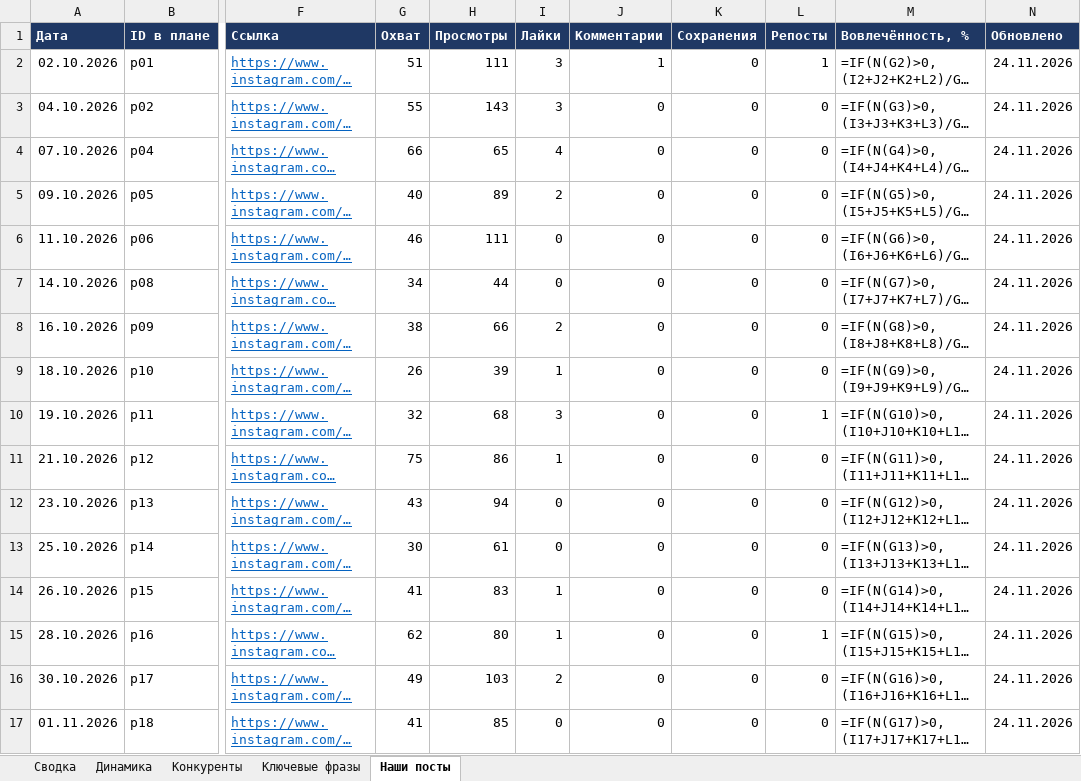
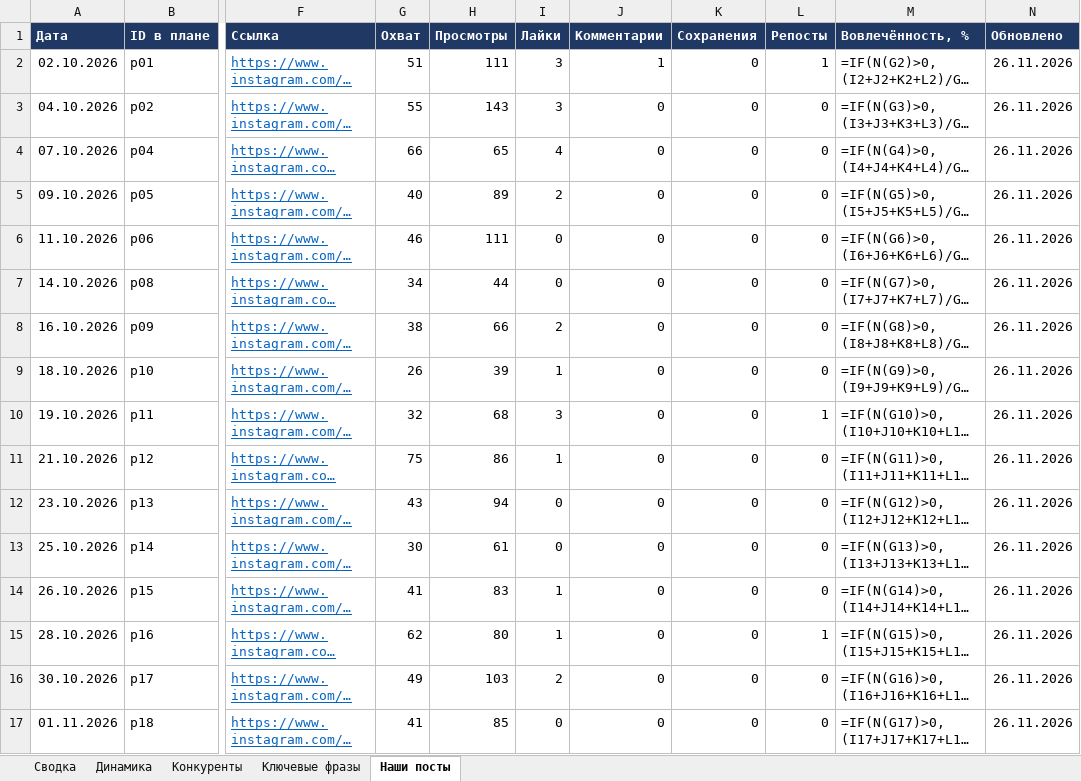
Before and after one commit to AnatolyM37/ivbaby-media, an Excel workbook: bot/ivbaby-promo.xlsx, sheet Наши посты, drawn as a sheet; only a part is shown, gaps mark what is left out; long unchanged cells end in …; values as stored, in another font and other column widths than the file's, no borders; formulas without a stored value are shown as written; the diff names each change by its address in the sheet, - before the commit and + after, or states it on an @@ line.

Commit message:
Посты Instagram и Telegram: 2026-11-25

```diff
--- a/bot/ivbaby-promo.xlsx (sheet Наши посты)
+++ b/bot/ivbaby-promo.xlsx (sheet Наши посты)
-N2:N17 (Обновлено): 24.11.2026
+N2:N17 (Обновлено): 26.11.2026
```
Also changed, not shown: sheet Динамика, charts or pictures.
